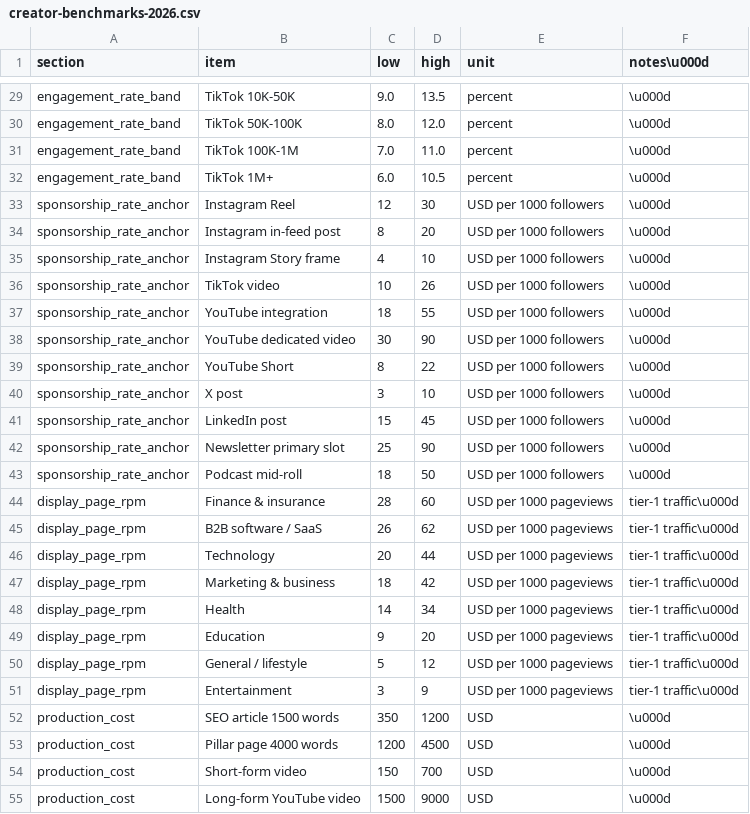
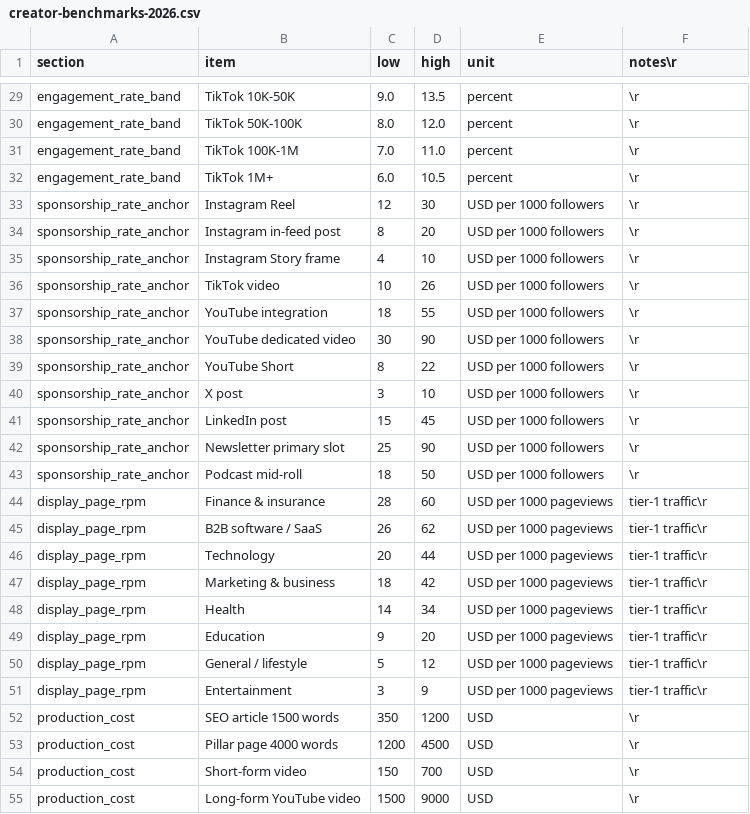
Before and after one commit to WEBWORKSA1/content-media, a CSV file: assets/data/creator-benchmarks-2026.csv, drawn as a sheet; only a part is shown, gaps mark what is left out; the diff covers the shown part only; the diff names each change by its address in the sheet, - before the commit and + after, or states it on an @@ line.

```diff
--- a/assets/data/creator-benchmarks-2026.csv
+++ b/assets/data/creator-benchmarks-2026.csv
-F1: notes\u000d
+F1: notes\r
-F29:F43 (notes\r): \u000d
+F29:F43 (notes\r): \r
-F44:F51 (notes\r): tier-1 traffic\u000d
+F44:F51 (notes\r): tier-1 traffic\r
-F52:F55 (notes\r): \u000d
+F52:F55 (notes\r): \r
```
Also changed, not shown: 34 edited cells elsewhere in this file.
